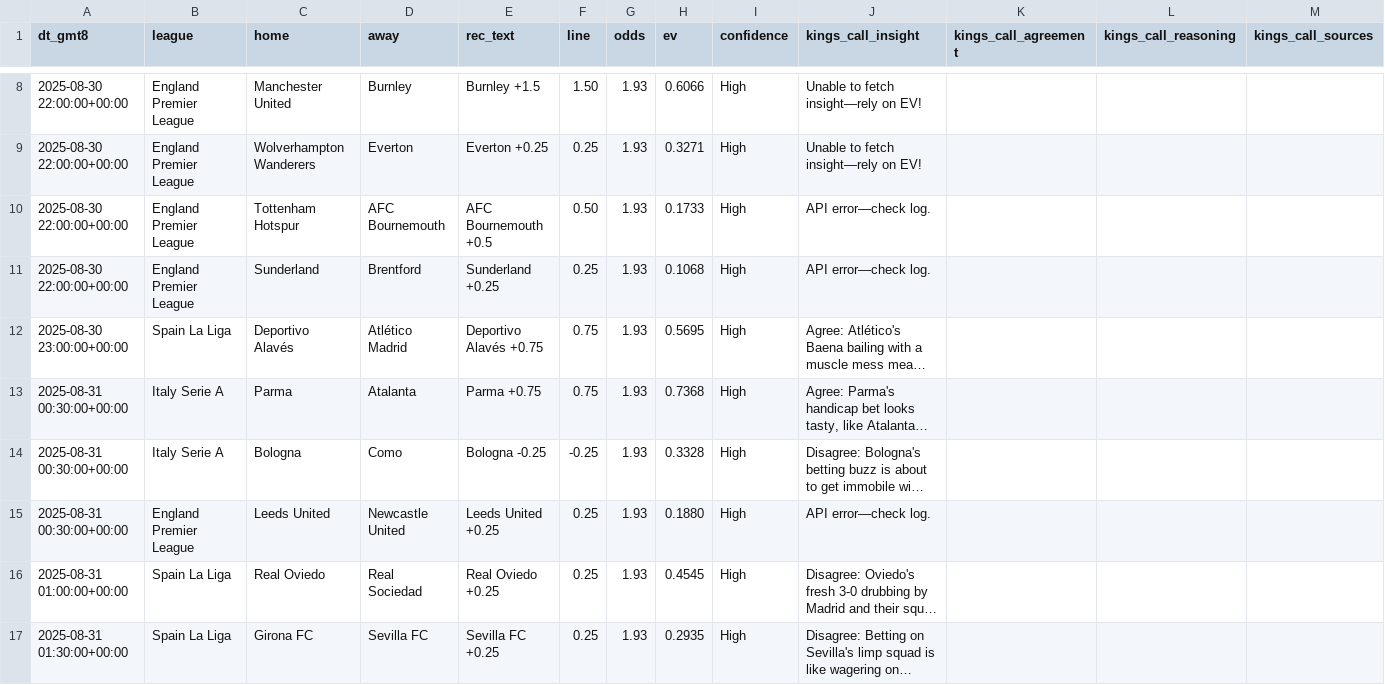
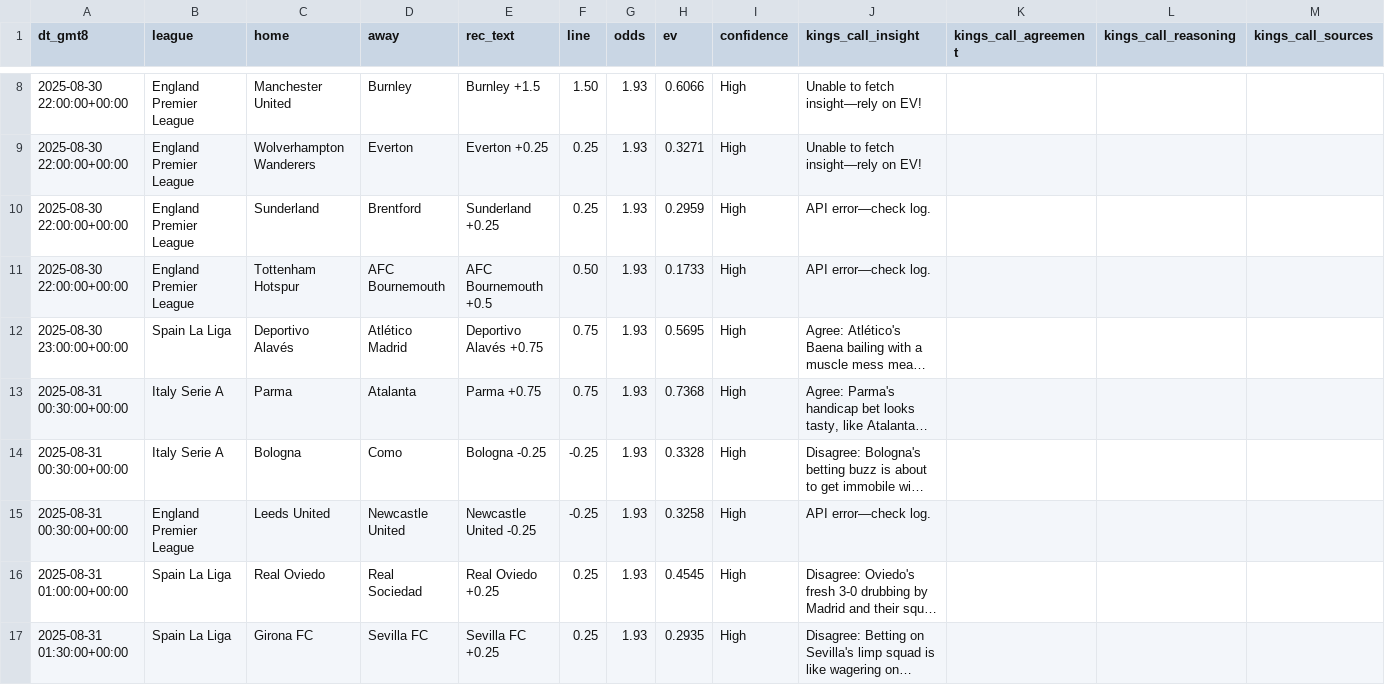
Before and after one commit to pythonchan8888/GBM, a CSV file: site/latest_recommendations.csv, drawn as a sheet; only a part is shown, gaps mark what is left out; long unchanged cells end in …; removed rows and columns are numbered as before the commit, all else as after; the diff names each change by its address in the sheet, - before the commit and + after, or states it on an @@ line.

```diff
--- a/site/latest_recommendations.csv
+++ b/site/latest_recommendations.csv
+row 10: 2025-08-30 22:00:00+00:00 | England Premier League | Sunderland | Brentford | Sunderland +0.25 | 0.25 | 1.93 | 0.2959 | High | API error—check log.
-row 11: 2025-08-30 22:00:00+00:00 | England Premier League | Sunderland | Brentford | Sunderland +0.25 | 0.25 | 1.93 | 0.1068 | High | API error—check log.
-E15 (rec_text): Leeds United +0.25
+E15 (rec_text): Newcastle United -0.25
-F15 (line): 0.25
+F15 (line): -0.25
-H15 (ev): 0.1880
+H15 (ev): 0.3258
```
Also changed, not shown: site/bankroll_series_90d.csv, site/kings_call_debug.csv, 17 other files.
